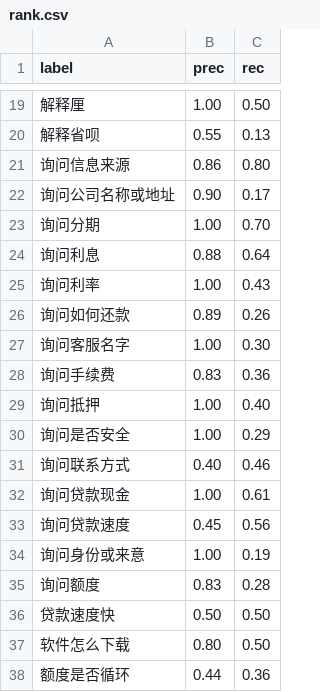
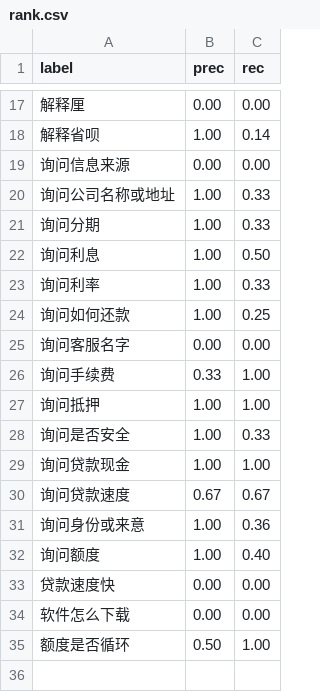
Before and after one commit to CyanYoung/chinese_word_match_2, a CSV file: metric/rank.csv, drawn as a sheet; only a part is shown, gaps mark what is left out; the diff covers the shown part only.

```diff
--- a/metric/rank.csv
+++ b/metric/rank.csv
@@ -19,20 +17,19 @@ label,prec,rec
-解释厘,1.00,0.50
-解释省呗,0.55,0.13
-询问信息来源,0.86,0.80
-询问公司名称或地址,0.90,0.17
-询问分期,1.00,0.70
-询问利息,0.88,0.64
-询问利率,1.00,0.43
-询问如何还款,0.89,0.26
-询问客服名字,1.00,0.30
-询问手续费,0.83,0.36
-询问抵押,1.00,0.40
-询问是否安全,1.00,0.29
-询问联系方式,0.40,0.46
-询问贷款现金,1.00,0.61
-询问贷款速度,0.45,0.56
-询问身份或来意,1.00,0.19
-询问额度,0.83,0.28
-贷款速度快,0.50,0.50
-软件怎么下载,0.80,0.50
-额度是否循环,0.44,0.36
+解释厘,0.00,0.00
+解释省呗,1.00,0.14
+询问信息来源,0.00,0.00
+询问公司名称或地址,1.00,0.33
+询问分期,1.00,0.33
+询问利息,1.00,0.50
+询问利率,1.00,0.33
+询问如何还款,1.00,0.25
+询问客服名字,0.00,0.00
+询问手续费,0.33,1.00
+询问抵押,1.00,1.00
+询问是否安全,1.00,0.33
+询问贷款现金,1.00,1.00
+询问贷款速度,0.67,0.67
+询问身份或来意,1.00,0.36
+询问额度,1.00,0.40
+贷款速度快,0.00,0.00
+软件怎么下载,0.00,0.00
+额度是否循环,0.50,1.00
```
Also changed, not shown: 2 removed rows and 30 edited cells elsewhere in this file, metric/freq.csv, 4 other files.
